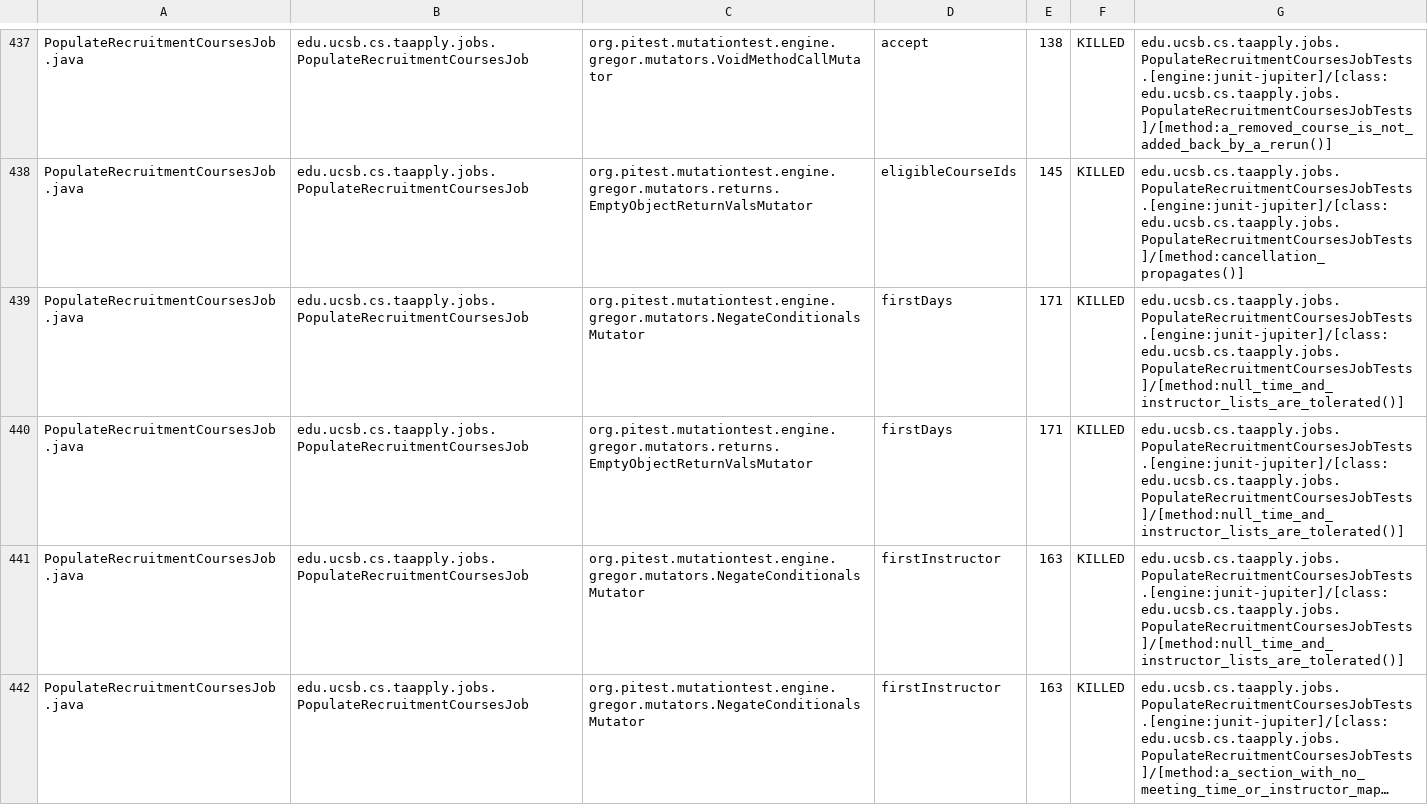
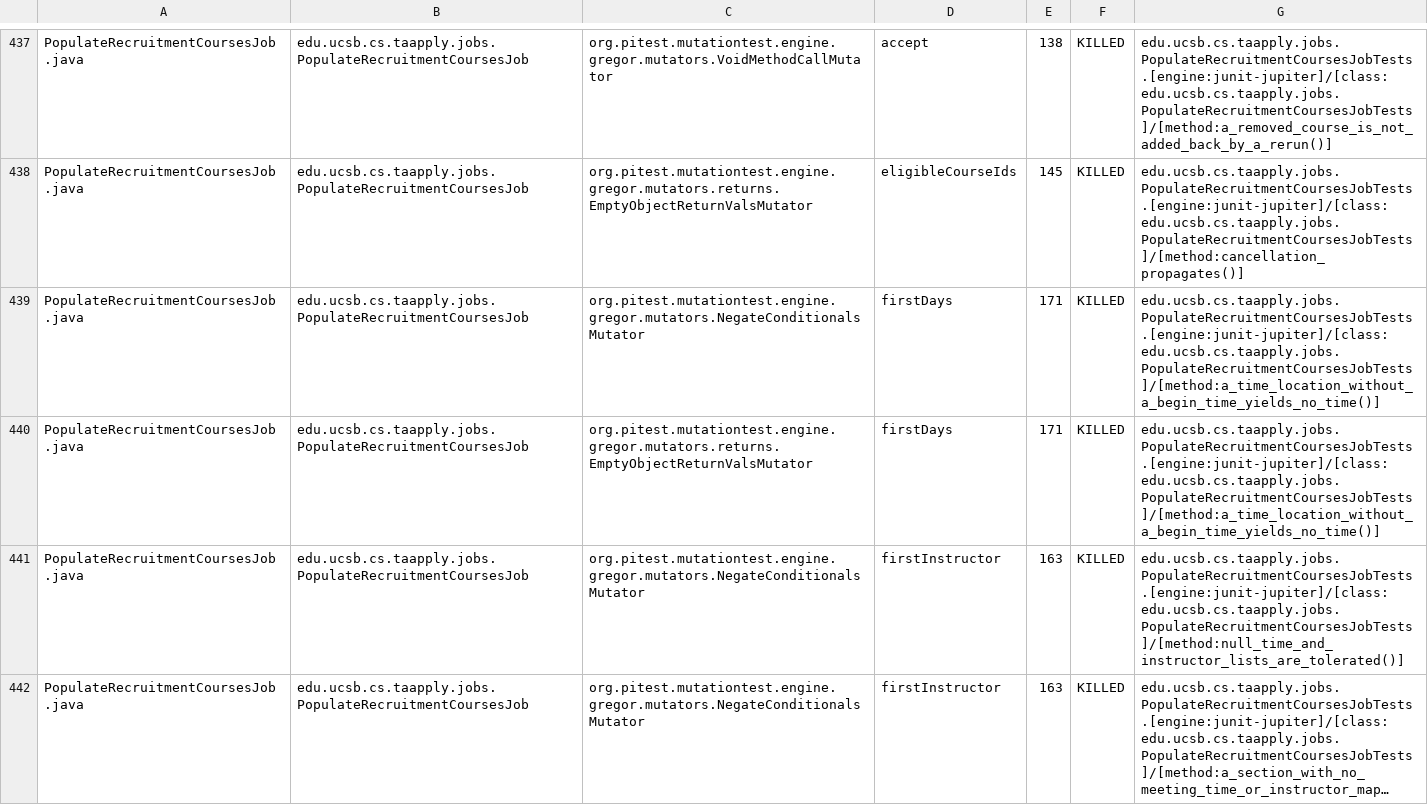
Before and after one commit to ucsb-cs156/proj-ta-apply, a CSV file: prs/129/pitest/mutations.csv, drawn as a sheet; only a part is shown, gaps mark what is left out; long unchanged cells end in …; the diff covers the shown part only.

Commit message:
Deploying to gh-pages from @ ucsb-cs156/proj-ta-apply@c05f328641d387ec77dacd1c6153e5d553f6a280 🚀

```diff
--- a/prs/129/pitest/mutations.csv
+++ b/prs/129/pitest/mutations.csv
@@ -438,4 +438,4 @@ PopulateRecruitmentCoursesJob.java,edu.ucsb.cs.taapply.jobs.PopulateRecruitmentC
 PopulateRecruitmentCoursesJob.java,edu.ucsb.cs.taapply.jobs.PopulateRecruitmentCoursesJob,org.pitest.mutationtest.engine.gregor.mutators.returns.EmptyObjectReturnValsMutator,eligibleCourseIds,145,KILLED,edu.ucsb.cs.taapply.jobs.PopulateRecruitmentCoursesJobTests.[engine:junit-jupiter]/[class:edu.ucsb.cs.taapply.jobs.PopulateRecruitmentCoursesJobTests]/[method:cancellation_propagates()]
-PopulateRecruitmentCoursesJob.java,edu.ucsb.cs.taapply.jobs.PopulateRecruitmentCoursesJob,org.pitest.mutationtest.engine.gregor.mutators.NegateConditionalsMutator,firstDays,171,KILLED,edu.ucsb.cs.taapply.jobs.PopulateRecruitmentCoursesJobTests.[engine:junit-jupiter]/[class:edu.ucsb.cs.taapply.jobs.PopulateRecruitmentCoursesJobTests]/[method:null_time_and_instructor_lists_are_tolerated()]
-PopulateRecruitmentCoursesJob.java,edu.ucsb.cs.taapply.jobs.PopulateRecruitmentCoursesJob,org.pitest.mutationtest.engine.gregor.mutators.returns.EmptyObjectReturnValsMutator,firstDays,171,KILLED,edu.ucsb.cs.taapply.jobs.PopulateRecruitmentCoursesJobTests.[engine:junit-jupiter]/[class:edu.ucsb.cs.taapply.jobs.PopulateRecruitmentCoursesJobTests]/[method:null_time_and_instructor_lists_are_tolerated()]
+PopulateRecruitmentCoursesJob.java,edu.ucsb.cs.taapply.jobs.PopulateRecruitmentCoursesJob,org.pitest.mutationtest.engine.gregor.mutators.NegateConditionalsMutator,firstDays,171,KILLED,edu.ucsb.cs.taapply.jobs.PopulateRecruitmentCoursesJobTests.[engine:junit-jupiter]/[class:edu.ucsb.cs.taapply.jobs.PopulateRecruitmentCoursesJobTests]/[method:a_time_location_without_a_begin_time_yields_no_time()]
+PopulateRecruitmentCoursesJob.java,edu.ucsb.cs.taapply.jobs.PopulateRecruitmentCoursesJob,org.pitest.mutationtest.engine.gregor.mutators.returns.EmptyObjectReturnValsMutator,firstDays,171,KILLED,edu.ucsb.cs.taapply.jobs.PopulateRecruitmentCoursesJobTests.[engine:junit-jupiter]/[class:edu.ucsb.cs.taapply.jobs.PopulateRecruitmentCoursesJobTests]/[method:a_time_location_without_a_begin_time_yields_no_time()]
 PopulateRecruitmentCoursesJob.java,edu.ucsb.cs.taapply.jobs.PopulateRecruitmentCoursesJob,org.pitest.mutationtest.engine.gregor.mutators.NegateConditionalsMutator,firstInstructor,163,KILLED,edu.ucsb.cs.taapply.jobs.PopulateRecruitmentCoursesJobTests.[engine:junit-jupiter]/[class:edu.ucsb.cs.taapply.jobs.PopulateRecruitmentCoursesJobTests]/[method:null_time_and_instructor_lists_are_tolerated()]
```
Also changed, not shown: 79 edited cells elsewhere in this file, 47 other files.
